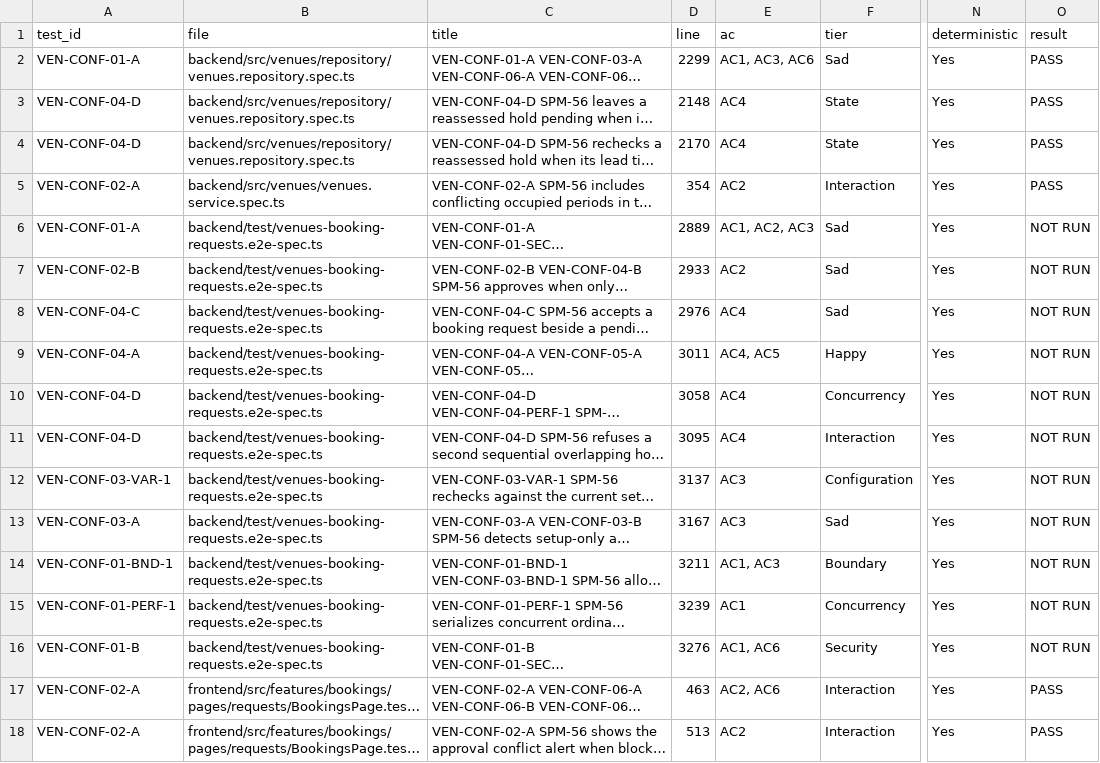
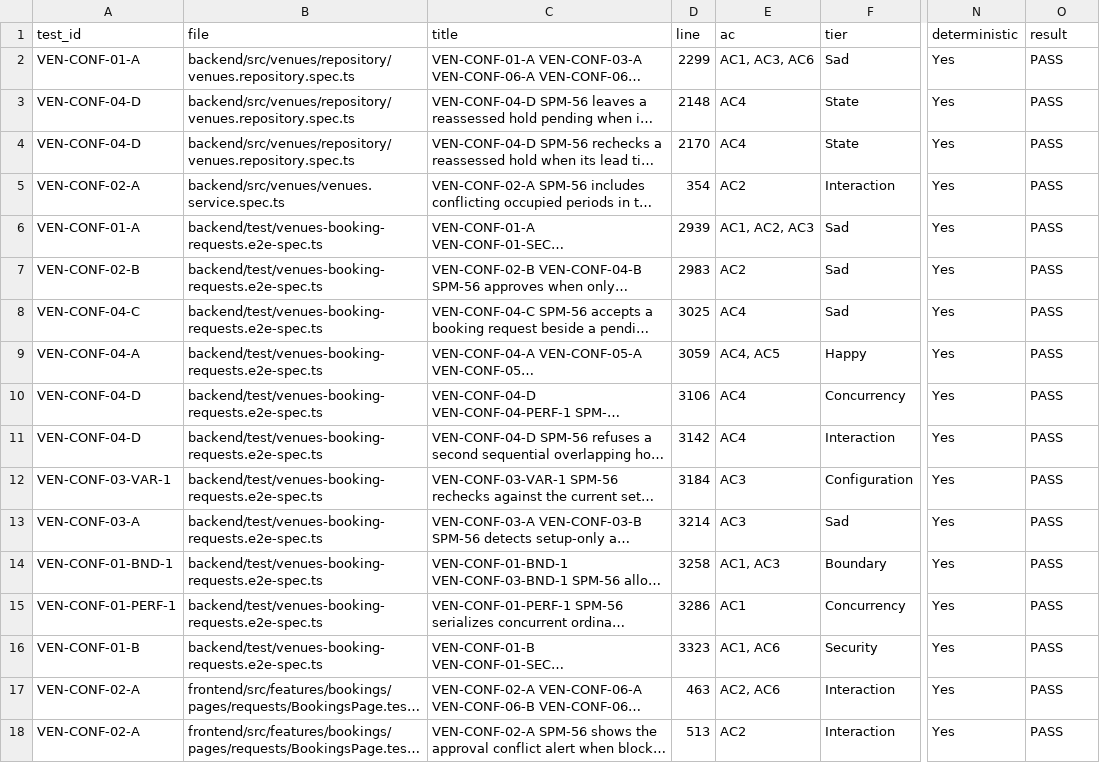
Before and after one commit to IS212-G5-T2/IS212-G5-T2, a CSV file: docs/test-cases/workflow/records/SPM-56.csv, drawn as a sheet; only a part is shown, gaps mark what is left out; long unchanged cells end in …; the diff names each change by its address in the sheet, - before the commit and + after, or states it on an @@ line.

Commit message:
fix(SPM-56): correct E2E conflict tests and update CSV records

```diff
--- a/docs/test-cases/workflow/records/SPM-56.csv
+++ b/docs/test-cases/workflow/records/SPM-56.csv
-D6 (line): 2889
+D6 (line): 2939
-O6:O16 (result): NOT RUN
+O6:O16 (result): PASS
-D7 (line): 2933
+D7 (line): 2983
-D8 (line): 2976
+D8 (line): 3025
-D9 (line): 3011
+D9 (line): 3059
-D10 (line): 3058
+D10 (line): 3106
-D11 (line): 3095
+D11 (line): 3142
-D12 (line): 3137
+D12 (line): 3184
-D13 (line): 3167
+D13 (line): 3214
-D14 (line): 3211
+D14 (line): 3258
-D15 (line): 3239
+D15 (line): 3286
-D16 (line): 3276
+D16 (line): 3323
```
Also changed, not shown: 1 other file.
